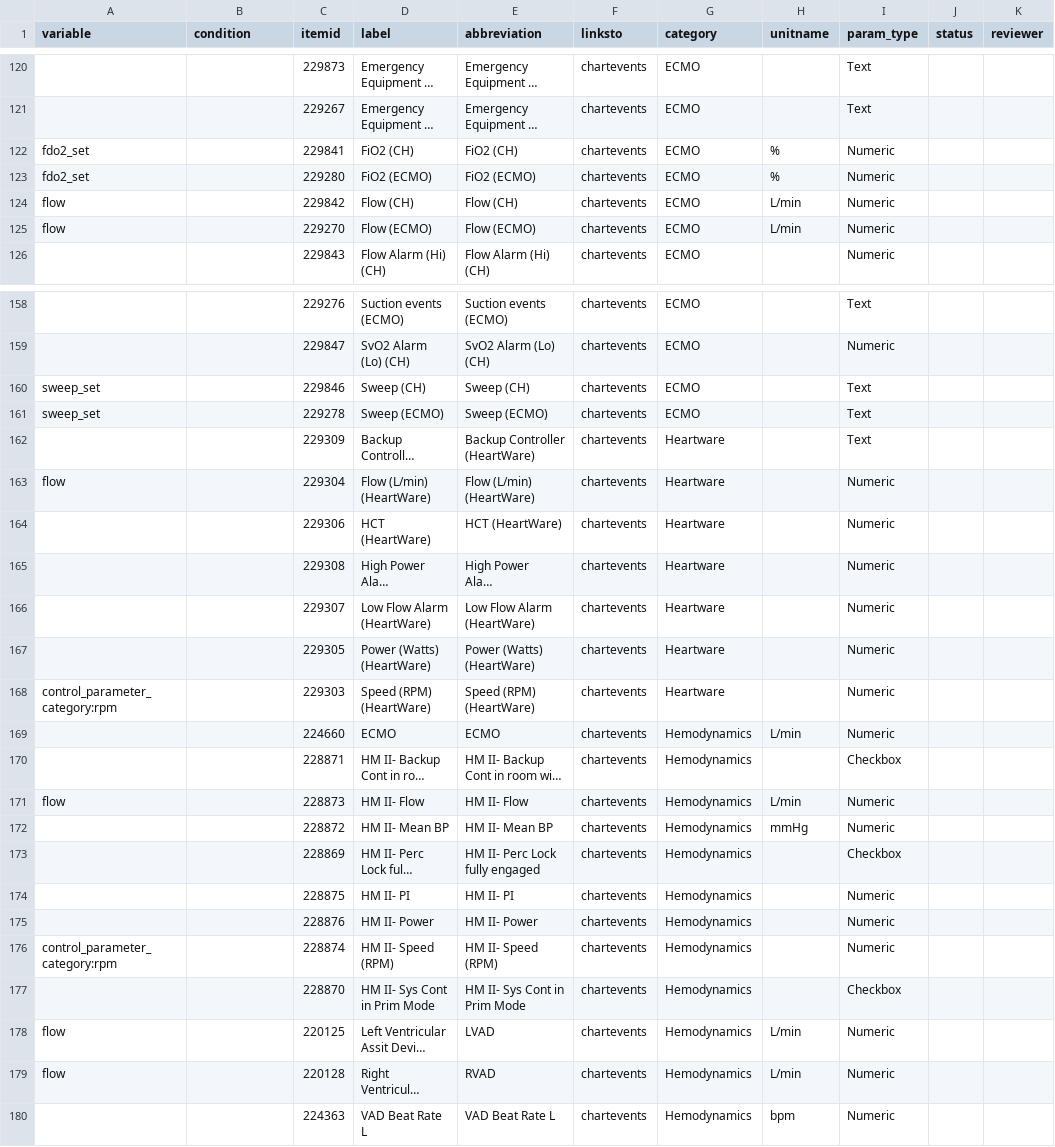
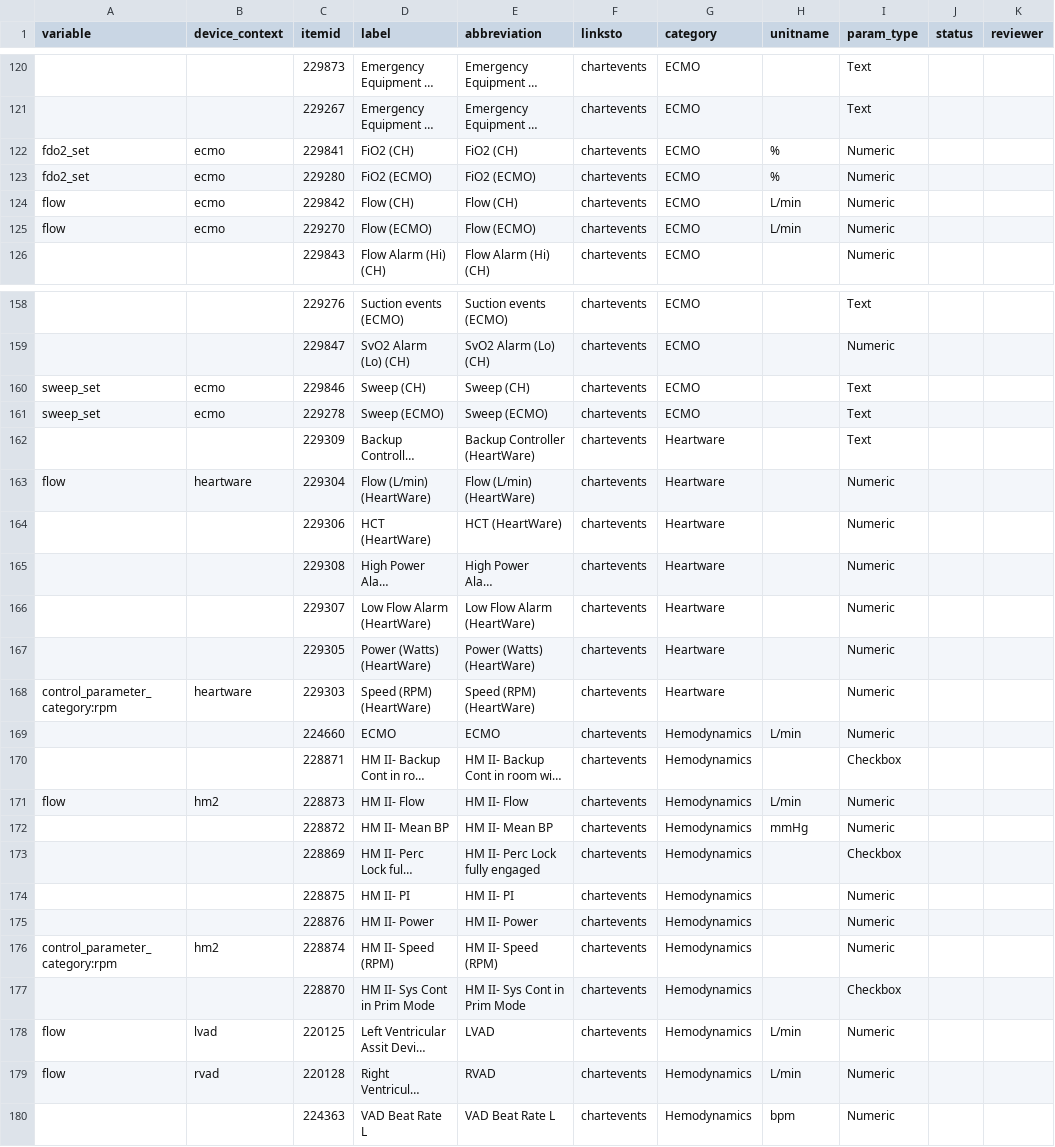
Before and after one commit to Common-Longitudinal-ICU-data-Format/CLIF-MIMIC, a CSV file: data/mappings/mimic-to-clif-mappings - ecmo_mcs.csv, drawn as a sheet; only a part is shown, gaps mark what is left out; long unchanged cells end in …; the diff covers the shown part only; the diff names each change by its address in the sheet, - before the commit and + after, or states it on an @@ line.

Commit message:
feat(ecmo): finish drafting and reviewing the dev mo notebook, results validated and just waiting for mapping validation and refactoring to hamilton pipeline

```diff
--- a/data/mappings/mimic-to-clif-mappings - ecmo_mcs.csv
+++ b/data/mappings/mimic-to-clif-mappings - ecmo_mcs.csv
-B1: condition
+B1: device_context
-B122:B125 (device_context): (empty)
+B122:B125 (device_context): ecmo
-B160:B161 (device_context): (empty)
+B160:B161 (device_context): ecmo
-B163 (device_context): (empty)
+B163 (device_context): heartware
-B168 (device_context): (empty)
+B168 (device_context): heartware
-B171 (device_context): (empty)
+B171 (device_context): hm2
-B176 (device_context): (empty)
+B176 (device_context): hm2
-B178 (device_context): (empty)
+B178 (device_context): lvad
-B179 (device_context): (empty)
+B179 (device_context): rvad
```
Also changed, not shown: 22 edited cells elsewhere in this file, data/mappings/mimic-to-clif-mappings - ecmo_mcs_device.csv, 1 other file.
